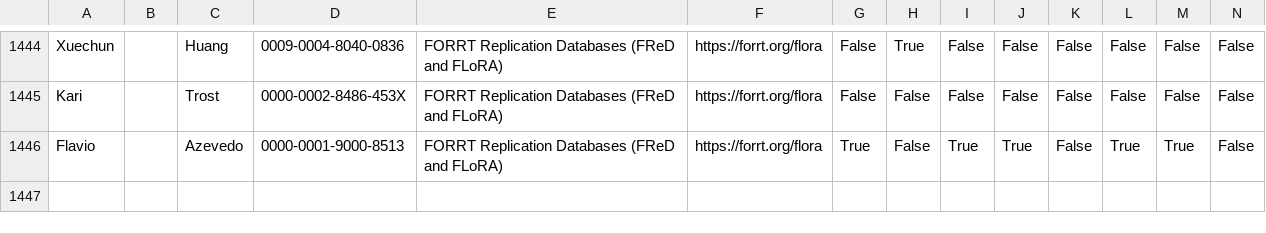
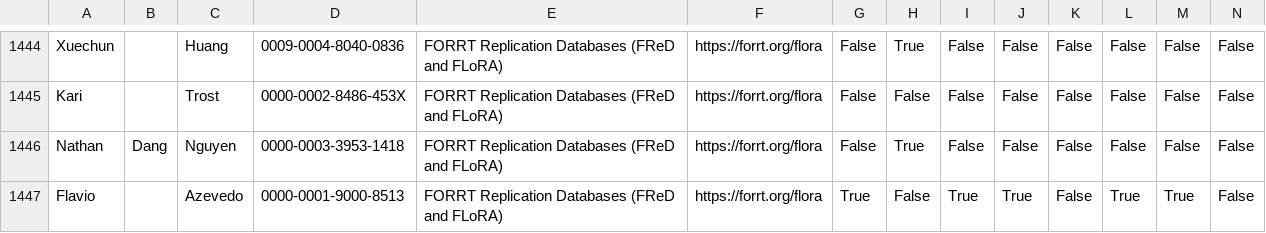
Before and after one commit to forrtproject/forrtproject.github.io, a CSV file: scripts/forrt_contribs/contributors_cache.csv, drawn as a sheet; only a part is shown, gaps mark what is left out; rows hold the shown columns only; the diff names each change by its address in the sheet, - before the commit and + after, or states it on an @@ line.

Commit message:
Update generated resources and data - 2026-07-29 00:23:17 UTC

```diff
--- a/scripts/forrt_contribs/contributors_cache.csv
+++ b/scripts/forrt_contribs/contributors_cache.csv
+row 1446: Nathan | Dang | Nguyen | 0000-0003-3953-1418 | FORRT Replication Databases (FReD and FLoRA) | https://forrt.org/flora | False | True | False | False | False | False | False | False
```
Also changed, not shown: 4 other files.
